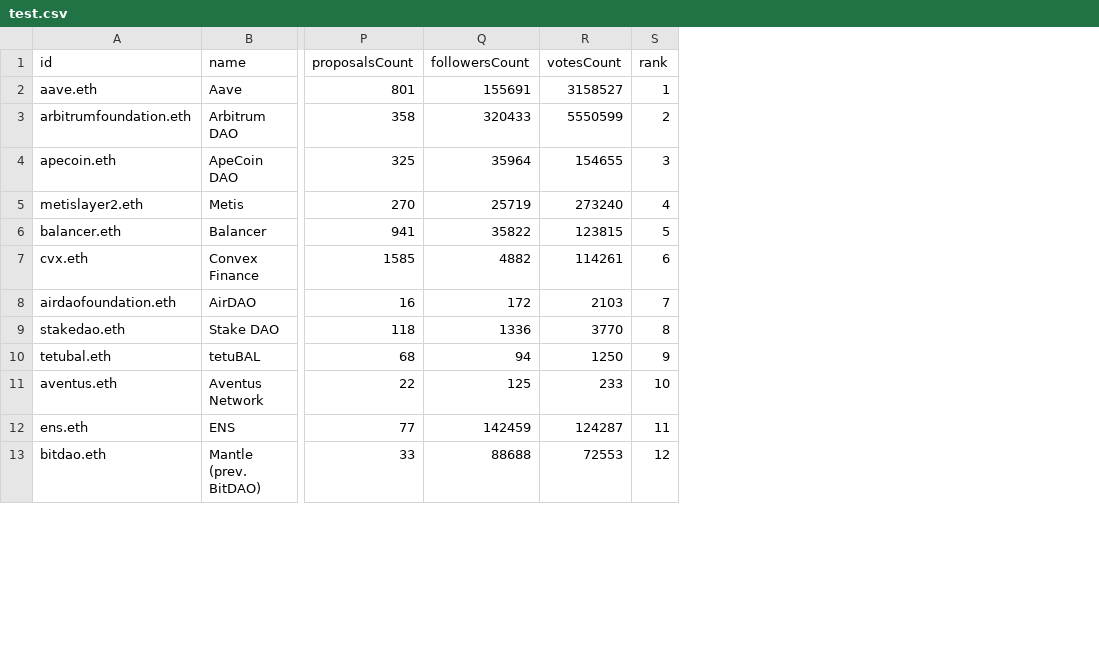
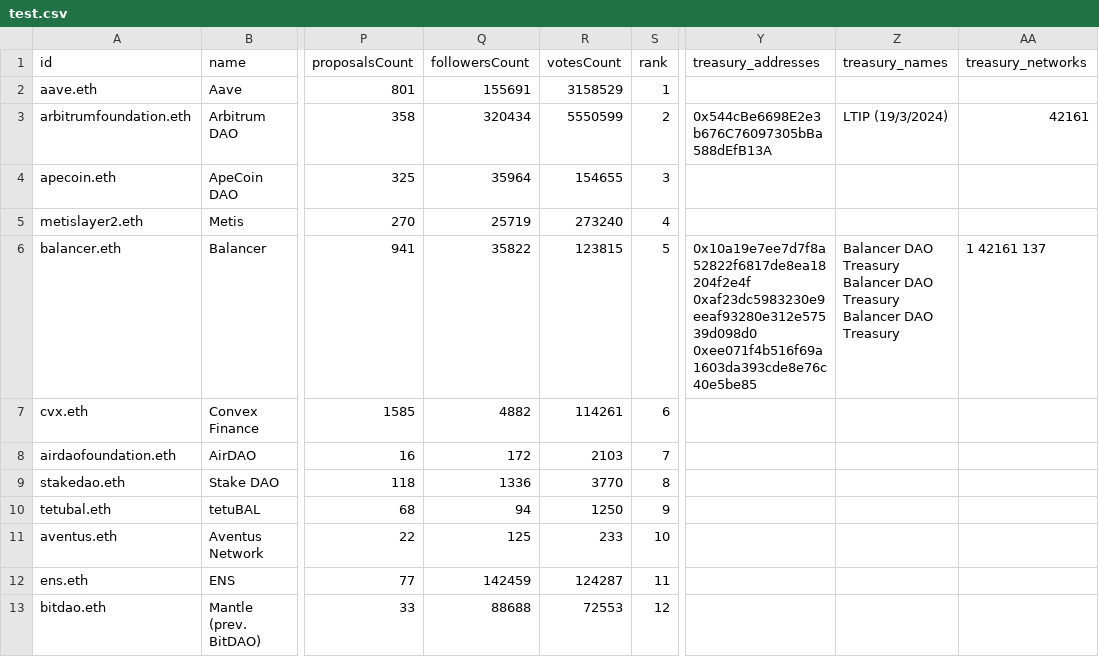
Before and after one commit to jigglyjams/DAOTA, a CSV file: test.csv, drawn as a sheet; only a part is shown, gaps mark what is left out; the diff names each change by its address in the sheet, - before the commit and + after, or states it on an @@ line.

Commit message:
Update test.csv

```diff
--- a/test.csv
+++ b/test.csv
+column Y (treasury_addresses), rows 3-6: 0x544cBe6698E2e3b676C76097305bBa588dEfB13A |  |  | 0x10a19e7ee7d7f8a52822f6817de8ea18204f2e4f 0xaf23dc5983230e9eeaf93280e312e57539d098d0 0xee071f4b516f69a1603da393cde8e76c40e5be85
+column Z (treasury_names), rows 3-6: LTIP (19/3/2024) |  |  | Balancer DAO Treasury Balancer DAO Treasury Balancer DAO Treasury
+column AA (treasury_networks), rows 3-6: 42161 |  |  | 1 42161 137
-R2 (votesCount): 3158527
+R2 (votesCount): 3158529
-Q3 (followersCount): 320433
+Q3 (followersCount): 320434
```
